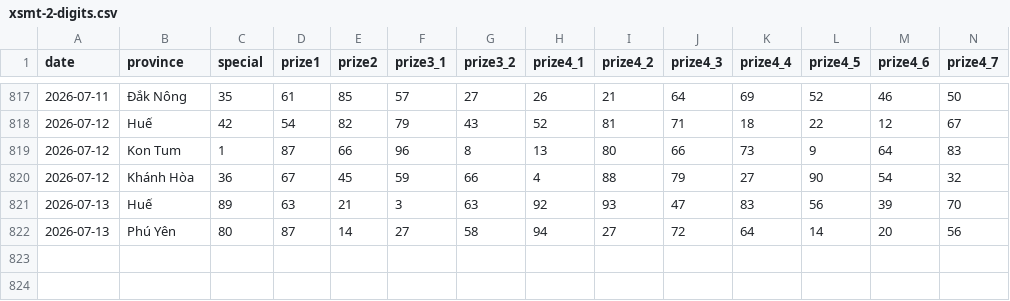
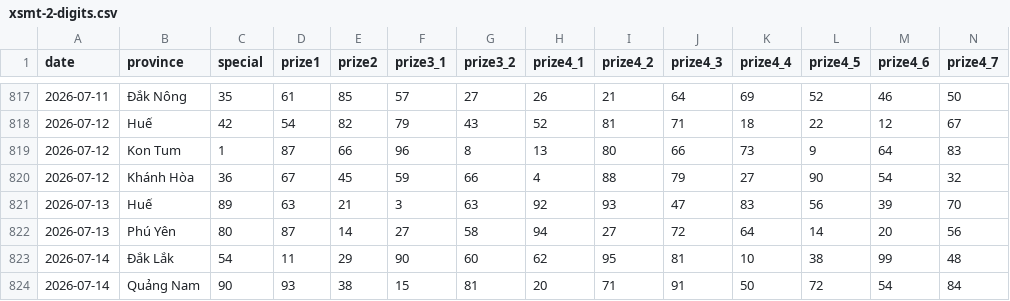
Before and after one commit to aloha123890/vietnam-lottery, a CSV file: data/xsmt-2-digits.csv, drawn as a sheet; only a part is shown, gaps mark what is left out; rows hold the shown columns only; the diff names each change by its address in the sheet, - before the commit and + after, or states it on an @@ line.

```diff
--- a/data/xsmt-2-digits.csv
+++ b/data/xsmt-2-digits.csv
+row 823: 2026-07-14 | Đắk Lắk | 54 | 11 | 29 | 90 | 60 | 62 | 95 | 81 | 10 | 38 | 99 | 48
+row 824: 2026-07-14 | Quảng Nam | 90 | 93 | 38 | 15 | 81 | 20 | 71 | 91 | 50 | 72 | 54 | 84
```
Also changed, not shown: data/xsmt-sparse.csv, data/xsmt.csv, 8 other files.
